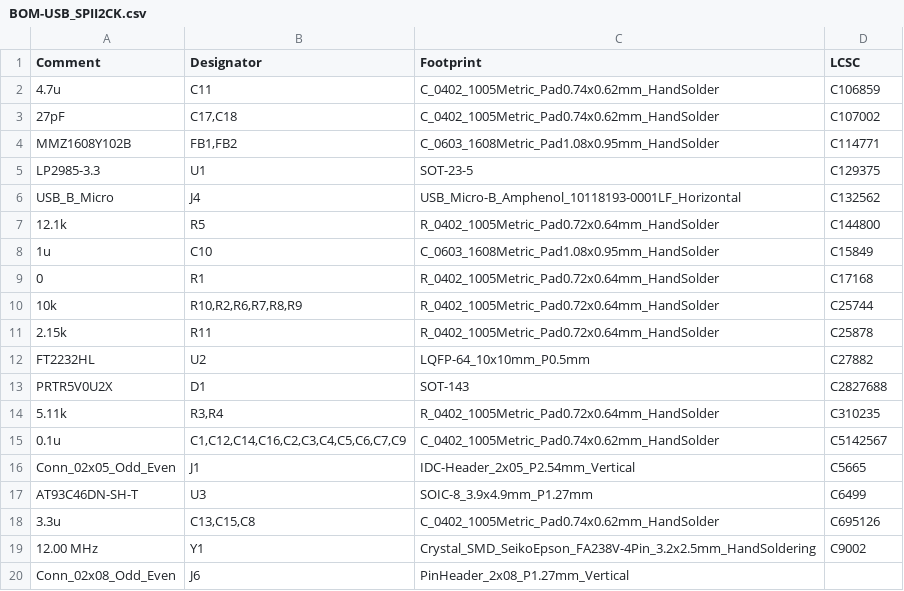
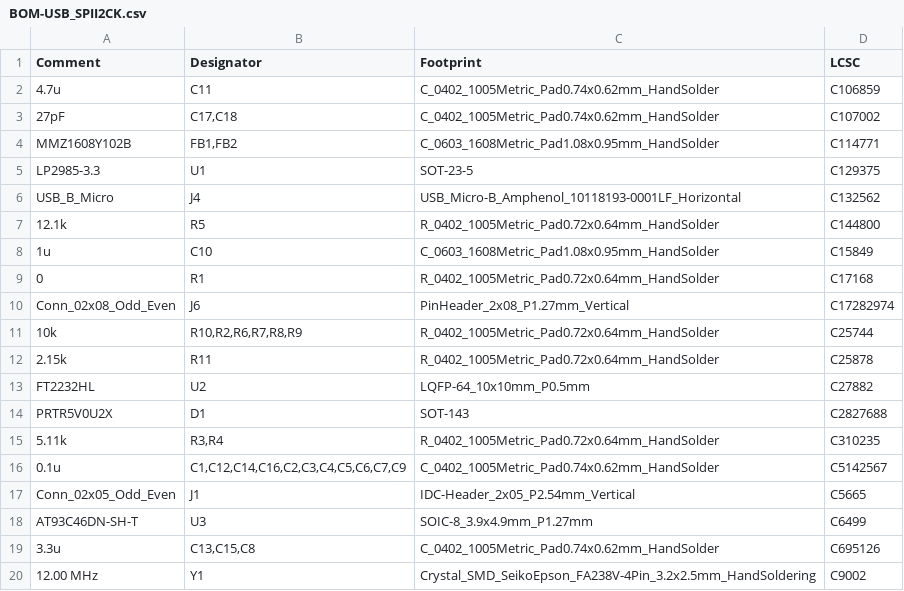
Before and after one commit to mikef5410/USB_SPII2CK, a CSV file: jlcpcb/production_files/BOM-USB_SPII2CK.csv, drawn as a sheet.

```diff
--- a/jlcpcb/production_files/BOM-USB_SPII2CK.csv
+++ b/jlcpcb/production_files/BOM-USB_SPII2CK.csv
@@ -9,2 +9,3 @@ USB_B_Micro,J4,USB_Micro-B_Amphenol_10118193-0001LF_Horizontal,C132562
 0,R1,R_0402_1005Metric_Pad0.72x0.64mm_HandSolder,C17168
+Conn_02x08_Odd_Even,J6,PinHeader_2x08_P1.27mm_Vertical,C17282974
 10k,"R10,R2,R6,R7,R8,R9",R_0402_1005Metric_Pad0.72x0.64mm_HandSolder,C25744
@@ -19,2 +20 @@ AT93C46DN-SH-T,U3,SOIC-8_3.9x4.9mm_P1.27mm,C6499
 12.00 MHz,Y1,Crystal_SMD_SeikoEpson_FA238V-4Pin_3.2x2.5mm_HandSoldering,C9002
-Conn_02x08_Odd_Even,J6,PinHeader_2x08_P1.27mm_Vertical,
```
Also changed, not shown: USB_SPII2CK.csv, jlcpcb/production_files/CPL-USB_SPII2CK.csv, 19 other files.
